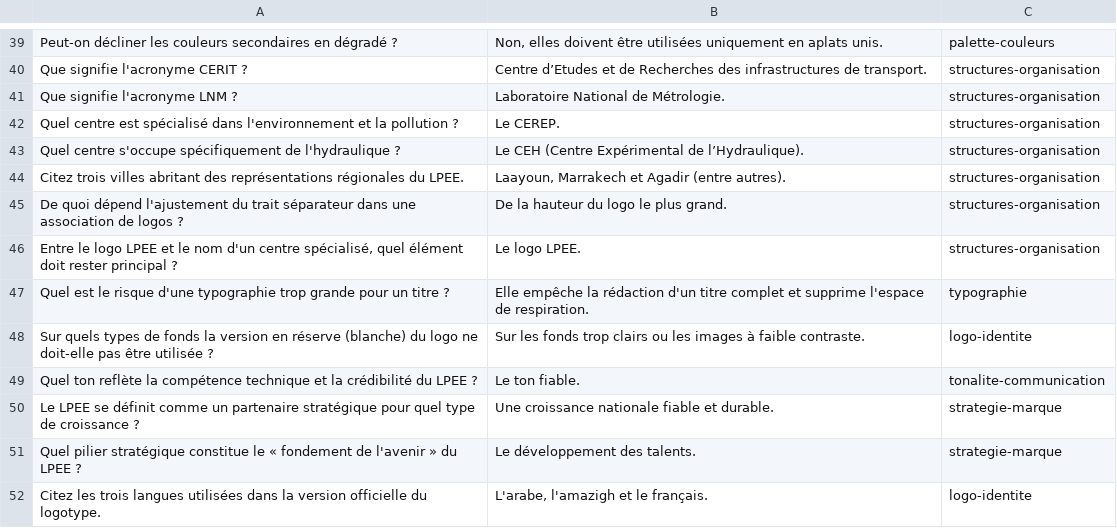
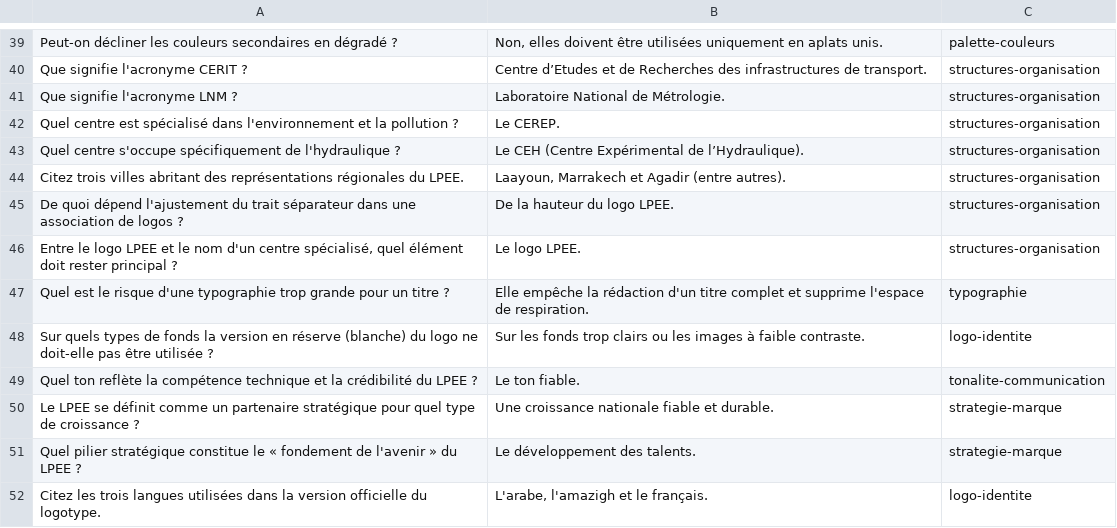
Before and after one commit to mziroudi/lequiz, a CSV file: flashcards.csv, drawn as a sheet; only a part is shown, gaps mark what is left out.

```diff
--- a/flashcards.csv
+++ b/flashcards.csv
@@ -44,3 +44,3 @@ Quel centre s'occupe spécifiquement de l'hydraulique ?,Le CEH (Centre Expérime
 Citez trois villes abritant des représentations régionales du LPEE.,"Laayoun, Marrakech et Agadir (entre autres).",structures-organisation
-De quoi dépend l'ajustement du trait séparateur dans une association de logos ?,De la hauteur du logo le plus grand.,structures-organisation
+De quoi dépend l'ajustement du trait séparateur dans une association de logos ?,De la hauteur du logo LPEE.,structures-organisation
 "Entre le logo LPEE et le nom d'un centre spécialisé, quel élément doit rester principal ?",Le logo LPEE.,structures-organisation
```
Also changed, not shown: public/questions.csv.
